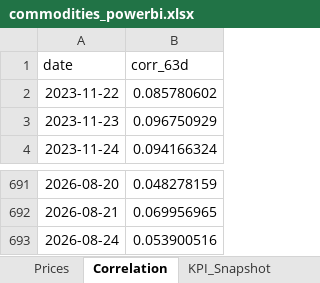
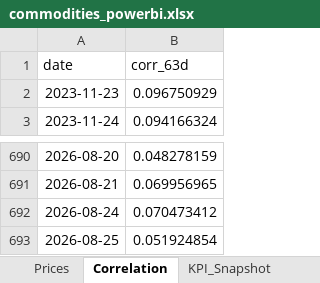
Before and after one commit to rodrigo-carfon/rodrigo-carfon.github.io, an Excel workbook: commodity-risk-dashboard/data/commodities_powerbi.xlsx, sheet Correlation, drawn as a sheet; only a part is shown, gaps mark what is left out; values as stored, in another font and other column widths than the file's, no borders; removed rows and columns are numbered as before the commit, all else as after; the diff names each change by its address in the sheet, - before the commit and + after, or states it on an @@ line.

```diff
--- a/commodity-risk-dashboard/data/commodities_powerbi.xlsx (sheet Correlation)
+++ b/commodity-risk-dashboard/data/commodities_powerbi.xlsx (sheet Correlation)
-row 2: 2023-11-22 | 0.085780602
-B692 (corr_63d): 0.053900516
+B692 (corr_63d): 0.070473412
+row 693: 2026-08-25 | 0.051924854
```
Also changed, not shown: sheet Prices, sheet KPI_Snapshot, 6 other files.
